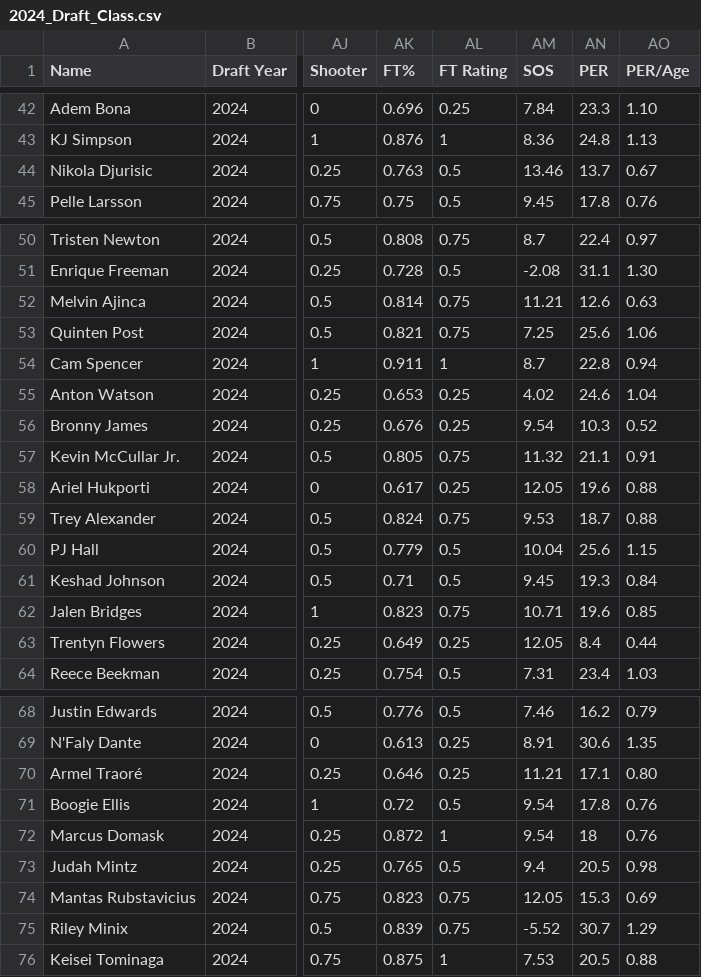
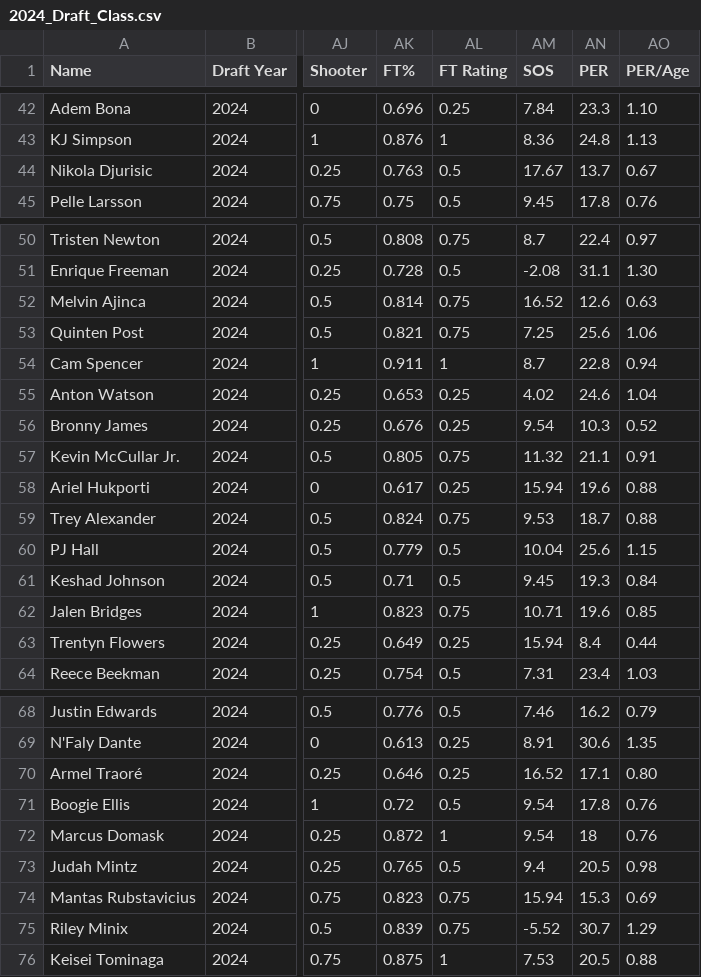
Before and after one commit to tawnyparkmetrics/tawnyparkmetrics.github.io, a CSV file: public/2024_Draft_Class.csv, drawn as a sheet; only a part is shown, gaps mark what is left out; the diff covers the shown part only; the diff names each change by its address in the sheet, - before the commit and + after, or states it on an @@ line.

```diff
--- a/public/2024_Draft_Class.csv
+++ b/public/2024_Draft_Class.csv
-AM44 (SOS): 13.46
+AM44 (SOS): 17.67
-AM52 (SOS): 11.21
+AM52 (SOS): 16.52
-AM58 (SOS): 12.05
+AM58 (SOS): 15.94
-AM63 (SOS): 12.05
+AM63 (SOS): 15.94
-AM70 (SOS): 11.21
+AM70 (SOS): 16.52
-AM74 (SOS): 12.05
+AM74 (SOS): 15.94
```
Also changed, not shown: 13 edited cells elsewhere in this file, 13 other files.
